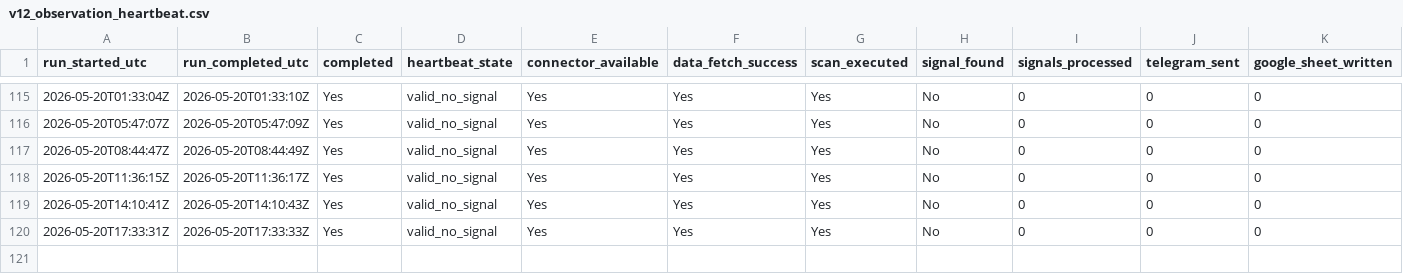
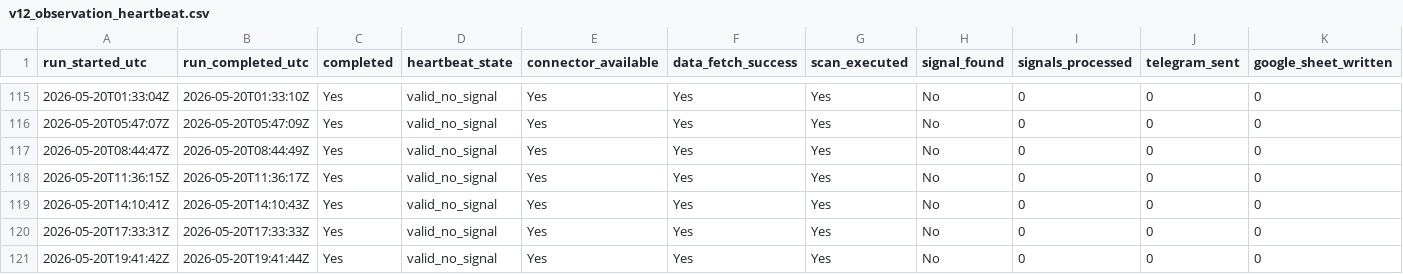
Before and after one commit to Sean11231123/quantcore-forward-observation, a CSV file: logs/v12_observation_heartbeat.csv, drawn as a sheet; only a part is shown, gaps mark what is left out; rows hold the shown columns only; the diff names each change by its address in the sheet, - before the commit and + after, or states it on an @@ line.

Commit message:
Update V12 forward logs

```diff
--- a/logs/v12_observation_heartbeat.csv
+++ b/logs/v12_observation_heartbeat.csv
+row 121: 2026-05-20T19:41:42Z | 2026-05-20T19:41:44Z | Yes | valid_no_signal | Yes | Yes | Yes | No | 0 | 0 | 0
```
